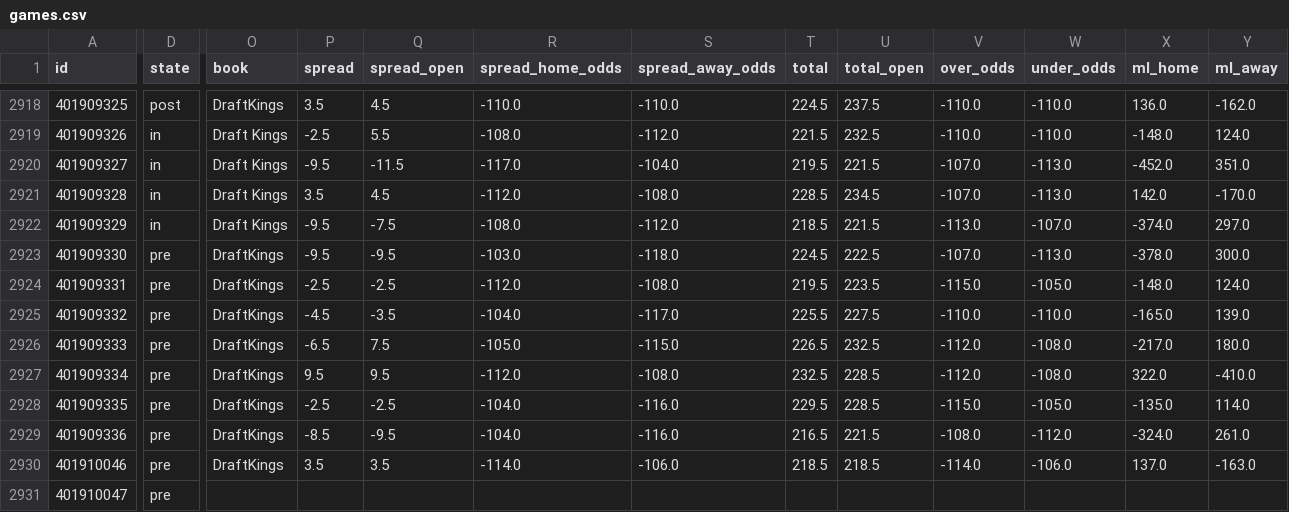
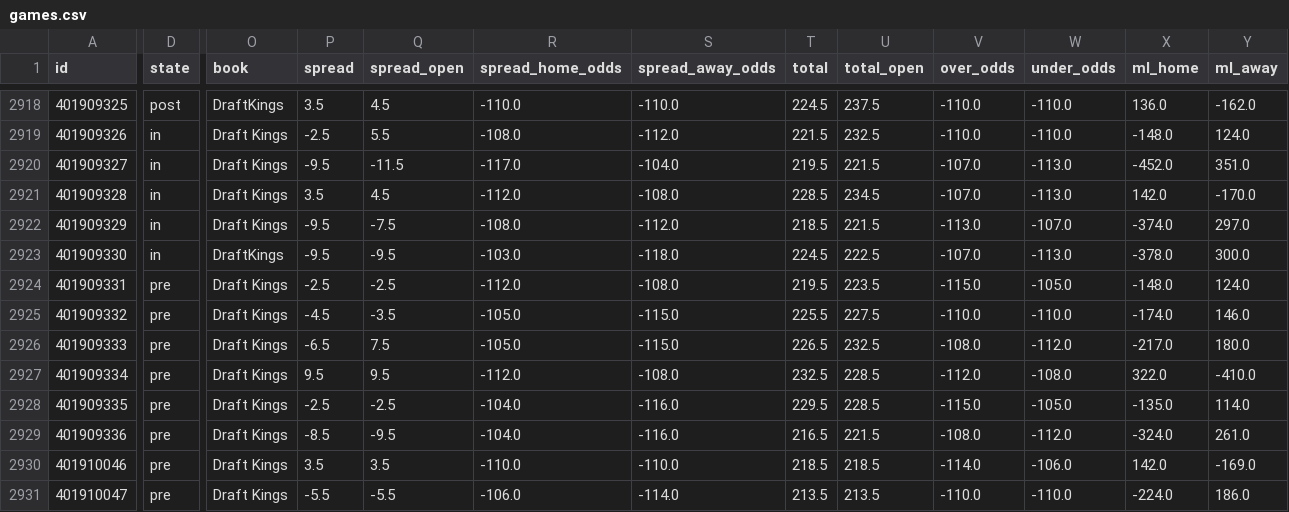
Before and after one commit to bradyaubuchon/cbb-model, a CSV file: data/nba/games.csv, drawn as a sheet; only a part is shown, gaps mark what is left out; the diff covers the shown part only; the diff names each change by its address in the sheet, - before the commit and + after, or states it on an @@ line.

```diff
--- a/data/nba/games.csv
+++ b/data/nba/games.csv
-D2923 (state): pre
+D2923 (state): in
-O2924:O2930 (book): DraftKings
+O2924:O2930 (book): Draft Kings
-R2925 (spread_home_odds): -104.0
+R2925 (spread_home_odds): -105.0
-S2925 (spread_away_odds): -117.0
+S2925 (spread_away_odds): -115.0
-X2925 (ml_home): -165.0
+X2925 (ml_home): -174.0
-Y2925 (ml_away): 139.0
+Y2925 (ml_away): 146.0
-V2926 (over_odds): -112.0
+V2926 (over_odds): -108.0
-W2926 (under_odds): -108.0
+W2926 (under_odds): -112.0
-R2930 (spread_home_odds): -114.0
+R2930 (spread_home_odds): -110.0
-S2930 (spread_away_odds): -106.0
+S2930 (spread_away_odds): -110.0
-X2930 (ml_home): 137.0
+X2930 (ml_home): 142.0
-Y2930 (ml_away): -163.0
+Y2930 (ml_away): -169.0
-O2931 (book): (empty)
+O2931 (book): Draft Kings
-P2931 (spread): (empty)
+P2931 (spread): -5.5
-Q2931 (spread_open): (empty)
+Q2931 (spread_open): -5.5
-R2931 (spread_home_odds): (empty)
+R2931 (spread_home_odds): -106.0
-S2931 (spread_away_odds): (empty)
+S2931 (spread_away_odds): -114.0
-T2931 (total): (empty)
+T2931 (total): 213.5
-U2931 (total_open): (empty)
+U2931 (total_open): 213.5
-V2931 (over_odds): (empty)
+V2931 (over_odds): -110.0
-W2931 (under_odds): (empty)
+W2931 (under_odds): -110.0
-X2931 (ml_home): (empty)
+X2931 (ml_home): -224.0
-Y2931 (ml_away): (empty)
+Y2931 (ml_away): 186.0
```
Also changed, not shown: 22 edited cells elsewhere in this file, 13 other files.
